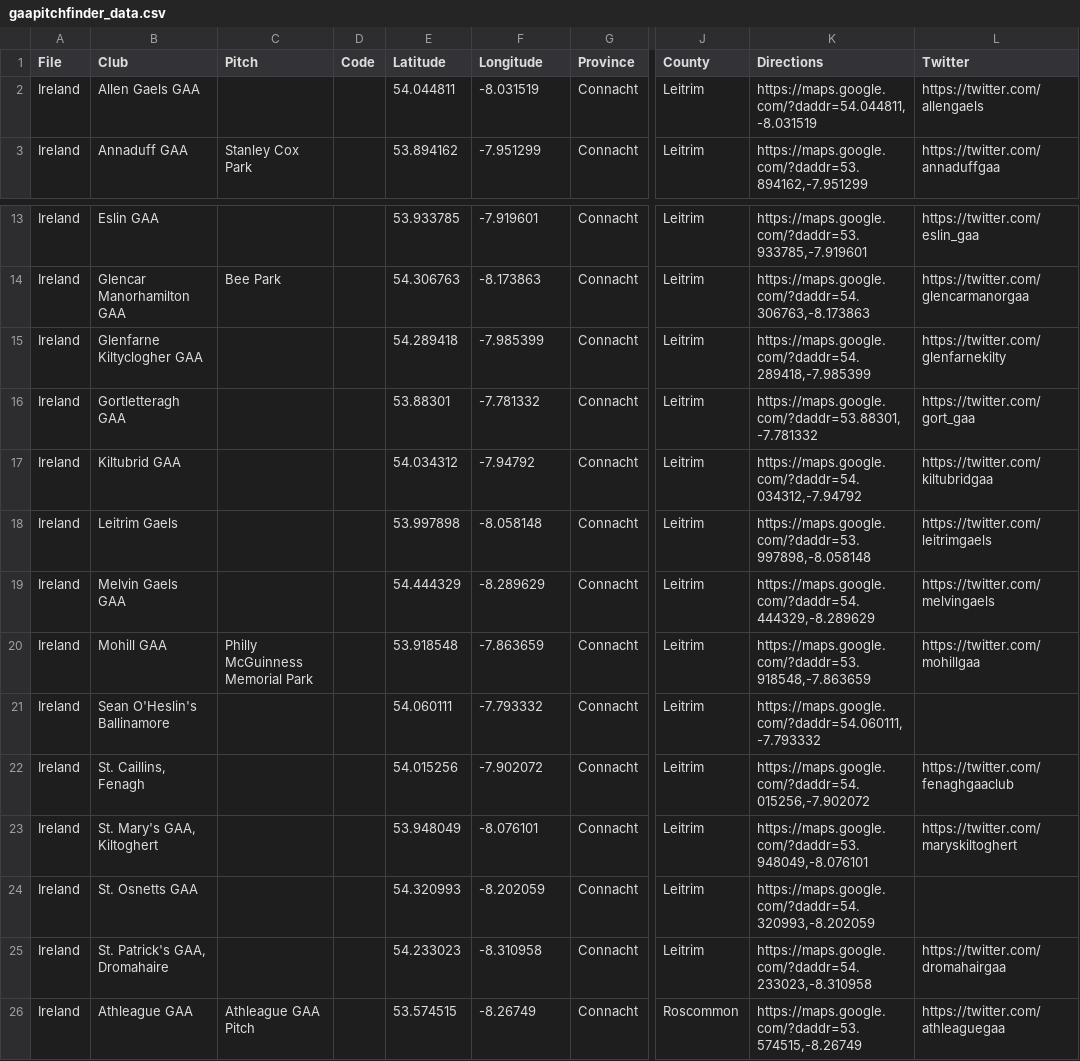
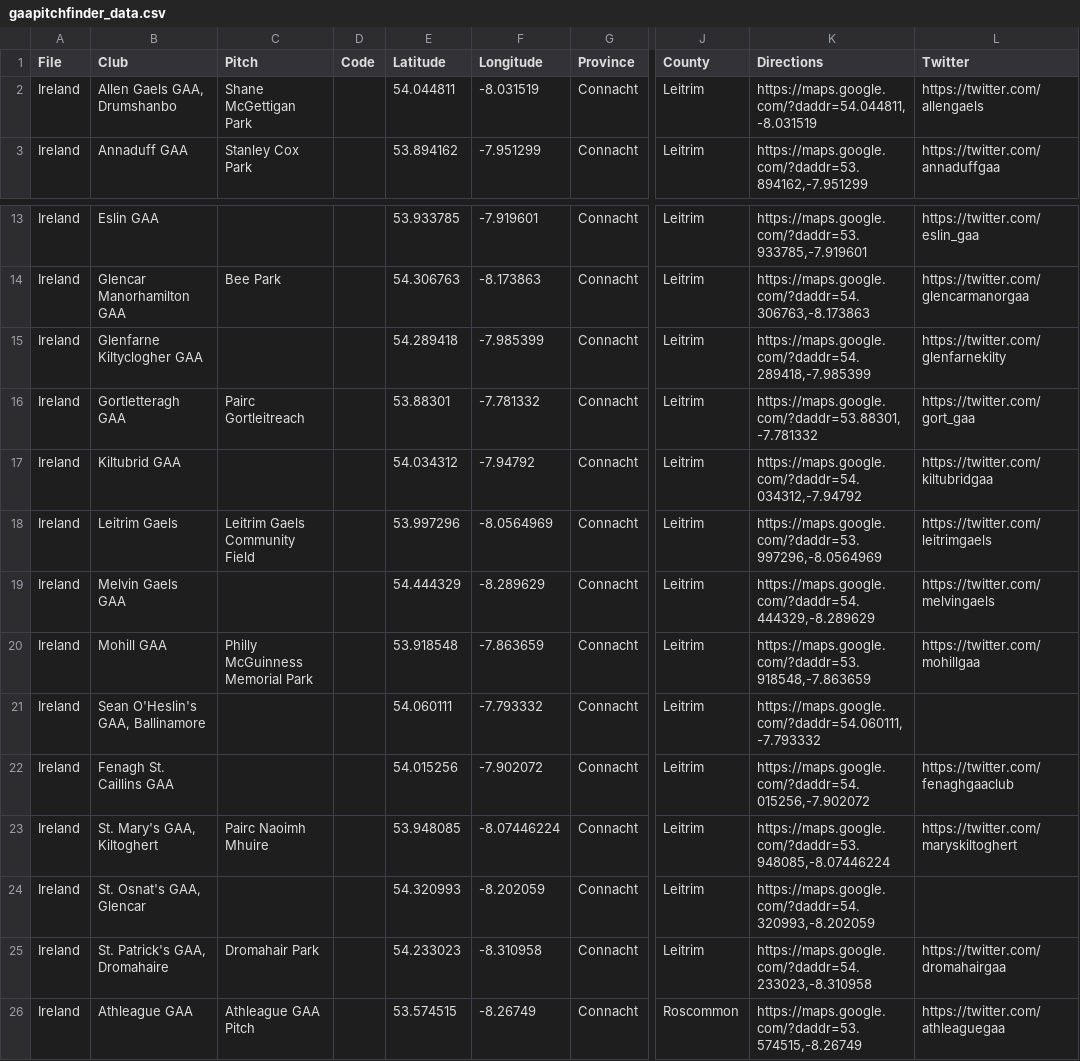
Before and after one commit to ryanmcg2203/gaapitchfinder, a CSV file: gaapitchfinder_data.csv, drawn as a sheet; only a part is shown, gaps mark what is left out; the diff names each change by its address in the sheet, - before the commit and + after, or states it on an @@ line.

Commit message:
leitrim gaa updates

```diff
--- a/gaapitchfinder_data.csv
+++ b/gaapitchfinder_data.csv
-B2 (Club): Allen Gaels GAA
+B2 (Club): Allen Gaels GAA, Drumshanbo
-C2 (Pitch): (empty)
+C2 (Pitch): Shane McGettigan Park
-C16 (Pitch): (empty)
+C16 (Pitch): Pairc Gortleitreach
-C18 (Pitch): (empty)
+C18 (Pitch): Leitrim Gaels Community Field
-E18 (Latitude): 53.997898
+E18 (Latitude): 53.997296
-F18 (Longitude): -8.058148
+F18 (Longitude): -8.0564969
-K18 (Directions): https://maps.google.com/?daddr=53.997898,-8.058148
+K18 (Directions): https://maps.google.com/?daddr=53.997296,-8.0564969
-B21 (Club): Sean O'Heslin's Ballinamore
+B21 (Club): Sean O'Heslin's GAA, Ballinamore
-B22 (Club): St. Caillins, Fenagh
+B22 (Club): Fenagh St. Caillins GAA
-C23 (Pitch): (empty)
+C23 (Pitch): Pairc Naoimh Mhuire
-E23 (Latitude): 53.948049
+E23 (Latitude): 53.948085
-F23 (Longitude): -8.076101
+F23 (Longitude): -8.07446224
-K23 (Directions): https://maps.google.com/?daddr=53.948049,-8.076101
+K23 (Directions): https://maps.google.com/?daddr=53.948085,-8.07446224
-B24 (Club): St. Osnetts GAA
+B24 (Club): St. Osnat's GAA, Glencar
-C25 (Pitch): (empty)
+C25 (Pitch): Dromahair Park
```
